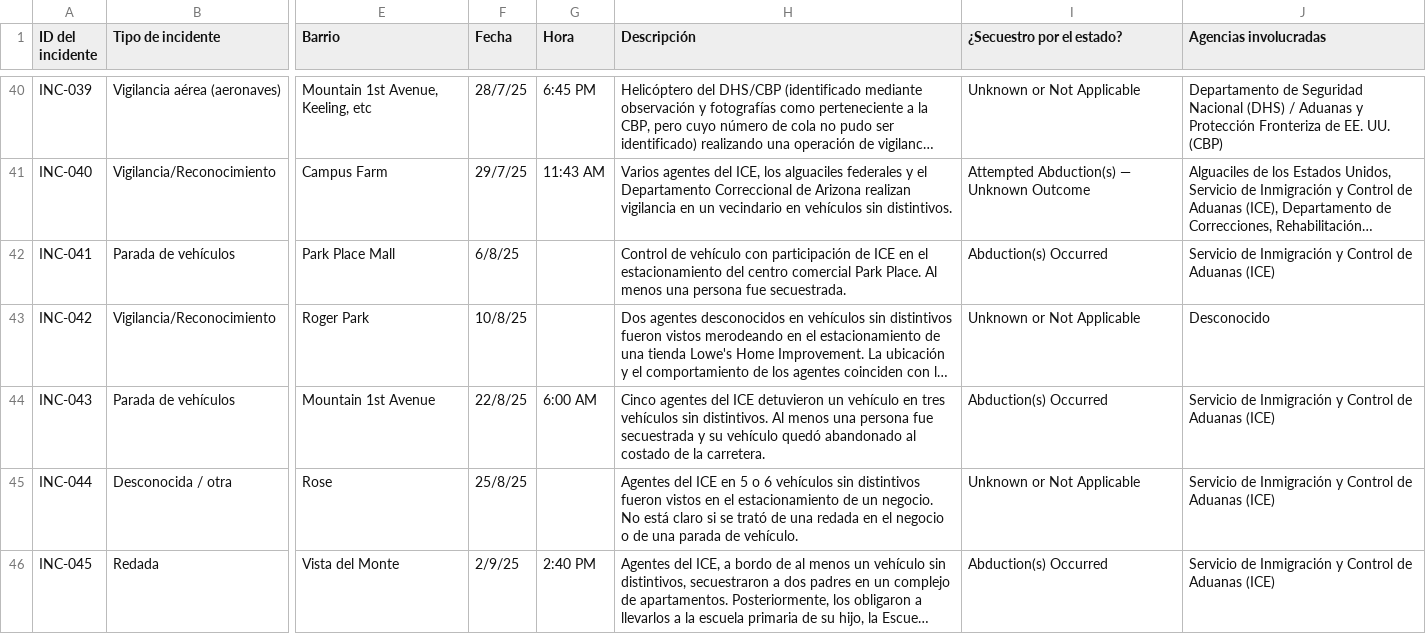
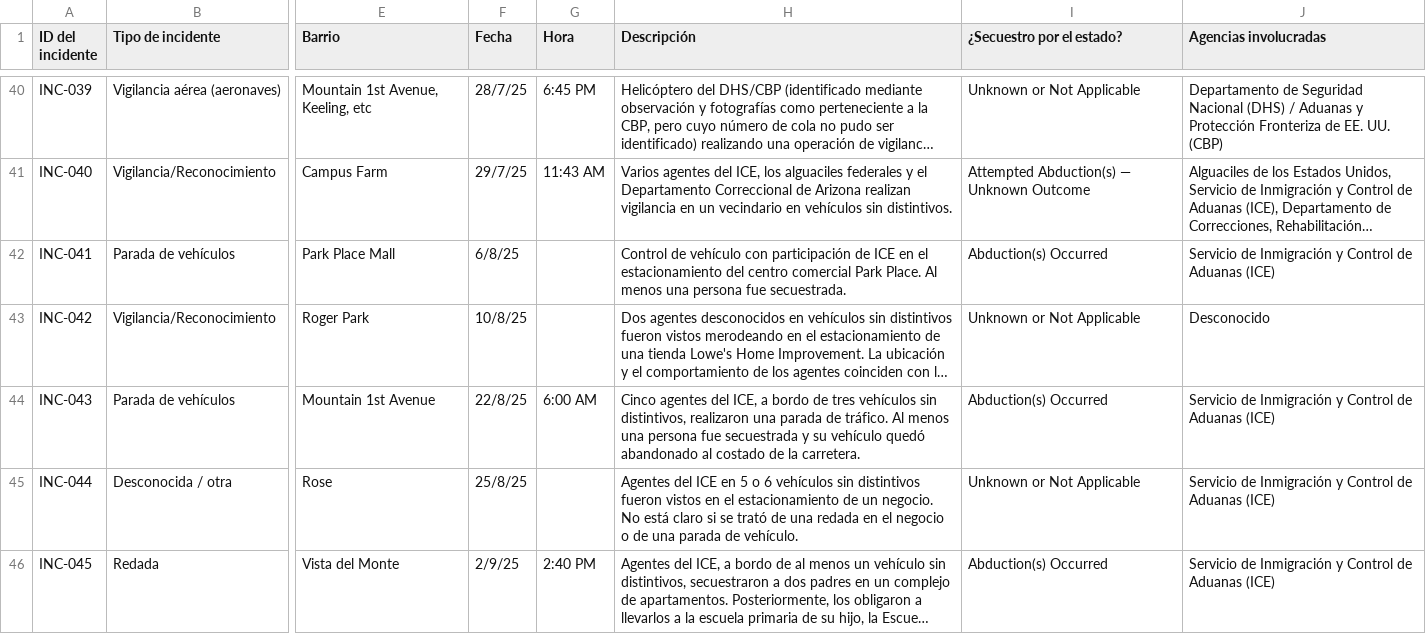
Before and after one commit to TucsonMigraMap/Migra-Map-Data, a CSV file: data_spanish.csv, drawn as a sheet; only a part is shown, gaps mark what is left out; long unchanged cells end in …; the diff covers the shown part only; the diff names each change by its address in the sheet, - before the commit and + after, or states it on an @@ line.

```diff
--- a/data_spanish.csv
+++ b/data_spanish.csv
-H44 (Descripción): …agentes del ICE detuvieron un vehículo en tres vehículos sin distintivos. Al menos…
+H44 (Descripción): …agentes del ICE, a bordo de tres vehículos sin distintivos, realizaron una parada de tráfico. Al menos…
```
Also changed, not shown: 25 edited cells elsewhere in this file, data_spanish_latest.csv.
